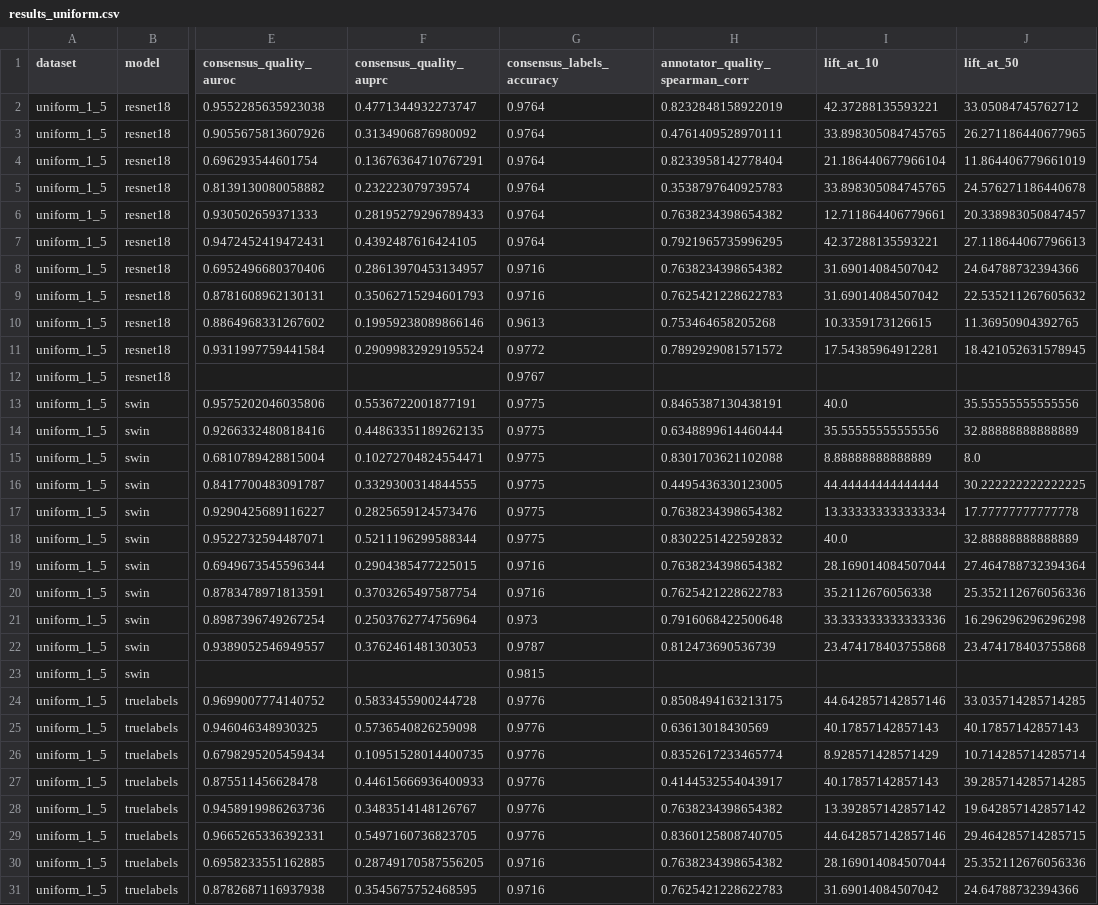
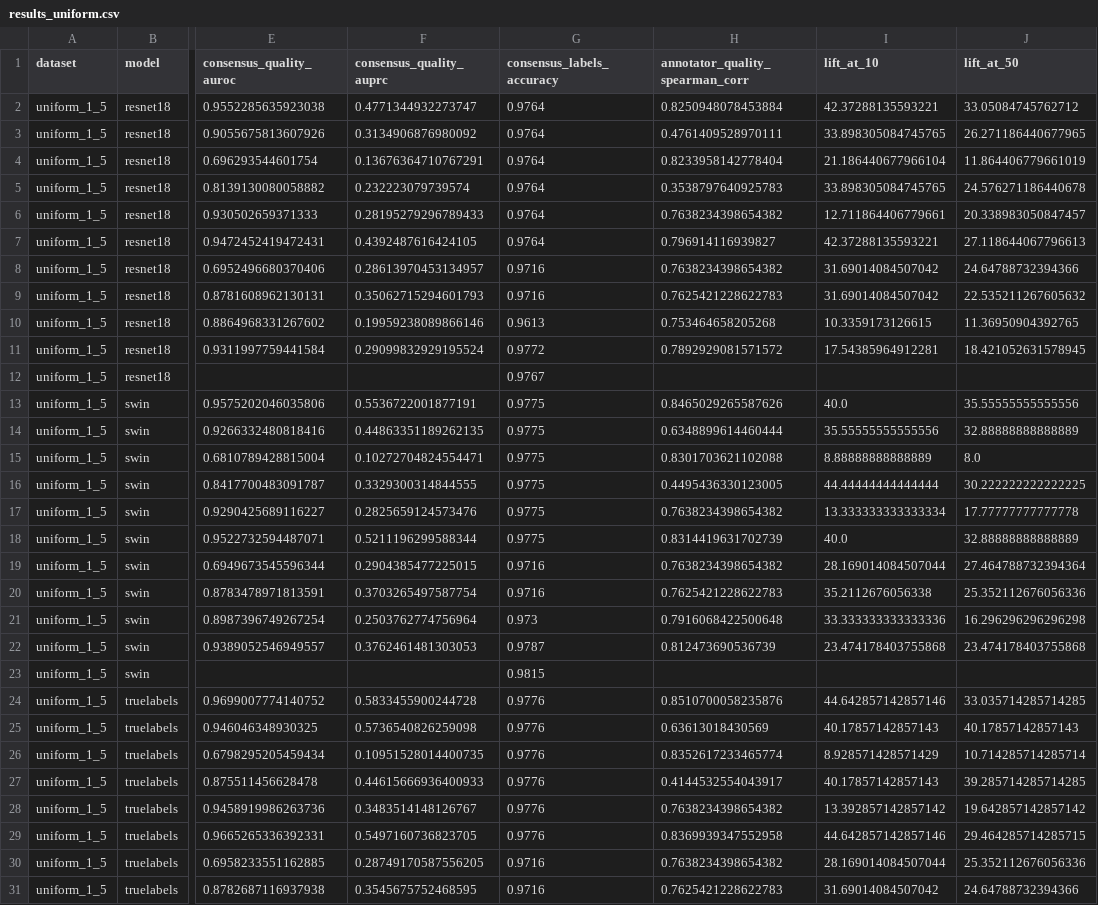
Before and after one commit to cleanlab/multiannotator-benchmarks, a CSV file: benchmark_results/results_uniform.csv, drawn as a sheet; only a part is shown, gaps mark what is left out; the diff names each change by its address in the sheet, - before the commit and + after, or states it on an @@ line.

```diff
--- a/benchmark_results/results_uniform.csv
+++ b/benchmark_results/results_uniform.csv
-H2 (annotator_quality_spearman_corr): 0.8232848158922019
+H2 (annotator_quality_spearman_corr): 0.8250948078453884
-H7 (annotator_quality_spearman_corr): 0.7921965735996295
+H7 (annotator_quality_spearman_corr): 0.796914116939827
-H13 (annotator_quality_spearman_corr): 0.8465387130438191
+H13 (annotator_quality_spearman_corr): 0.8465029265587626
-H18 (annotator_quality_spearman_corr): 0.8302251422592832
+H18 (annotator_quality_spearman_corr): 0.8314419631702739
-H24 (annotator_quality_spearman_corr): 0.8508494163213175
+H24 (annotator_quality_spearman_corr): 0.8510700058235876
-H29 (annotator_quality_spearman_corr): 0.8360125808740705
+H29 (annotator_quality_spearman_corr): 0.8369939347552958
```
Also changed, not shown: benchmark_results/results.csv, benchmark_results/results_complete.csv, 8 other files.
